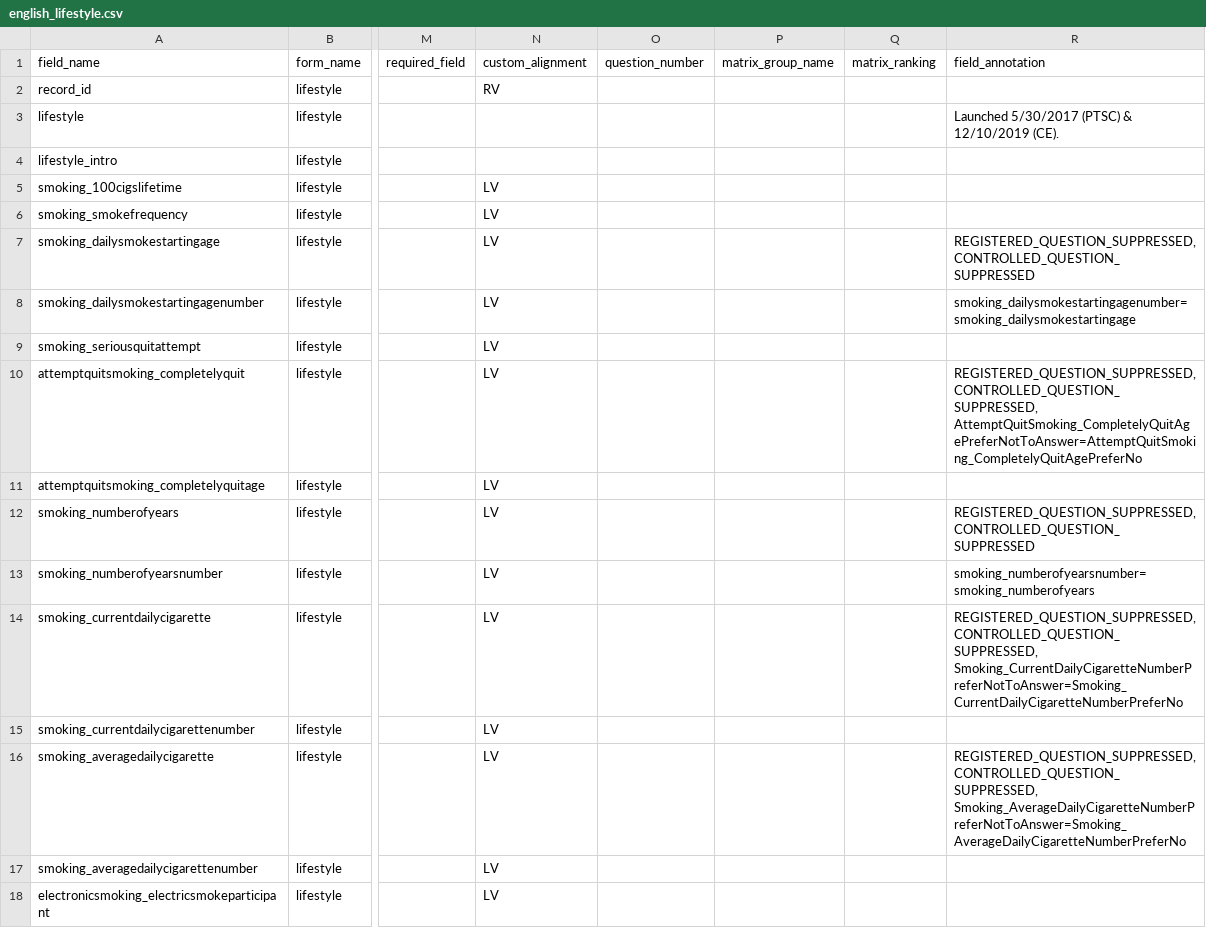
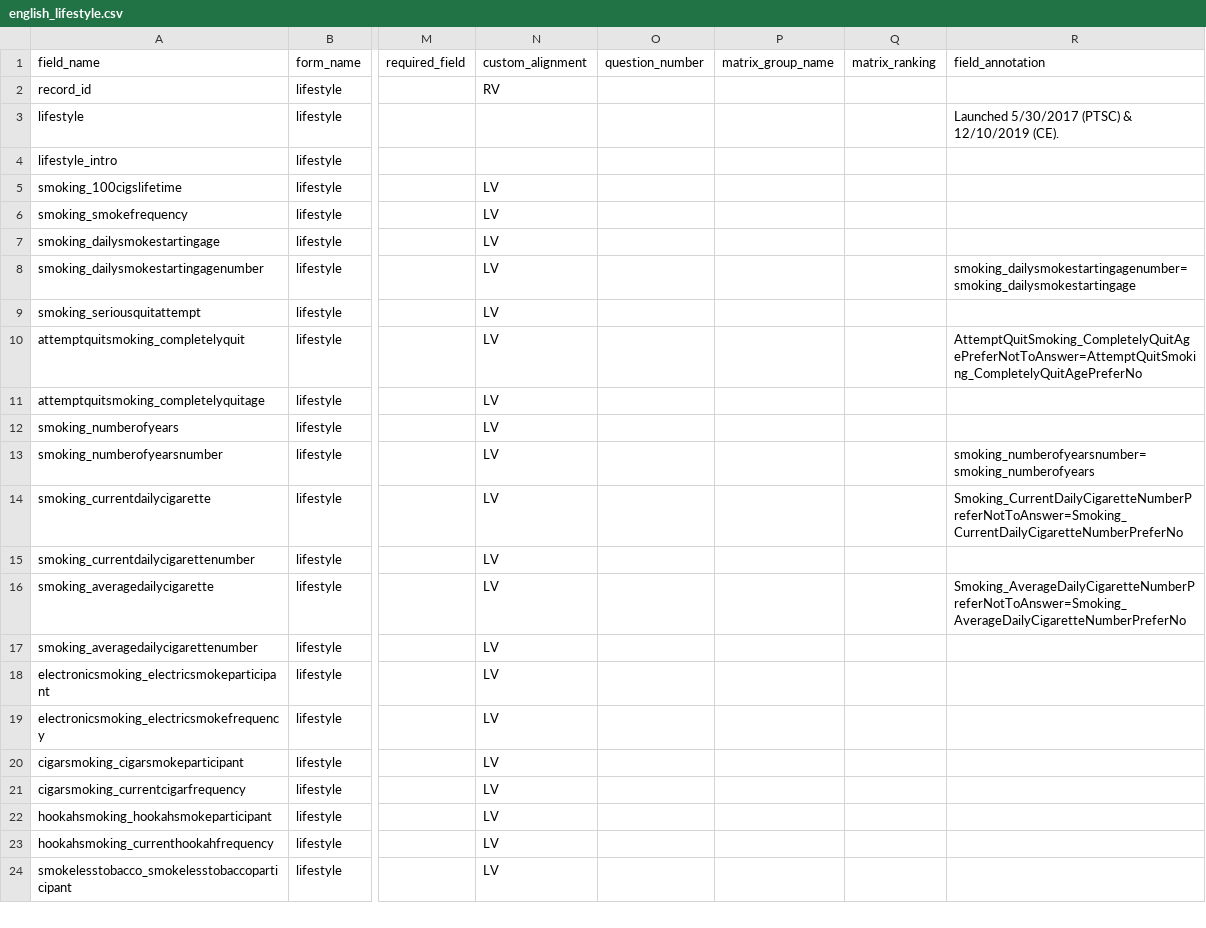
Before and after one commit to hwalker23/AoU-REDCap-DataDictionaries, a CSV file: english_data_dictionaries/english_lifestyle.csv, drawn as a sheet; only a part is shown, gaps mark what is left out; the shorter side is filled out with more unchanged rows; the diff names each change by its address in the sheet, - before the commit and + after, or states it on an @@ line.

```diff
--- a/english_data_dictionaries/english_lifestyle.csv
+++ b/english_data_dictionaries/english_lifestyle.csv
-R7 (field_annotation): REGISTERED_QUESTION_SUPPRESSED, CONTROLLED_QUESTION_SUPPRESSED
+R7 (field_annotation): (empty)
-R10 (field_annotation): REGISTERED_QUESTION_SUPPRESSED, CONTROLLED_QUESTION_SUPPRESSED, AttemptQuitSmoking_CompletelyQuitAgePreferNotToAnswer=AttemptQuitSmoking_CompletelyQuitAgePreferNo
+R10 (field_annotation): AttemptQuitSmoking_CompletelyQuitAgePreferNotToAnswer=AttemptQuitSmoking_CompletelyQuitAgePreferNo
-R12 (field_annotation): REGISTERED_QUESTION_SUPPRESSED, CONTROLLED_QUESTION_SUPPRESSED
+R12 (field_annotation): (empty)
-R14 (field_annotation): REGISTERED_QUESTION_SUPPRESSED, CONTROLLED_QUESTION_SUPPRESSED, Smoking_CurrentDailyCigaretteNumberPreferNotToAnswer=Smoking_CurrentDailyCigaretteNumberPreferNo
+R14 (field_annotation): Smoking_CurrentDailyCigaretteNumberPreferNotToAnswer=Smoking_CurrentDailyCigaretteNumberPreferNo
-R16 (field_annotation): REGISTERED_QUESTION_SUPPRESSED, CONTROLLED_QUESTION_SUPPRESSED, Smoking_AverageDailyCigaretteNumberPreferNotToAnswer=Smoking_AverageDailyCigaretteNumberPreferNo
+R16 (field_annotation): Smoking_AverageDailyCigaretteNumberPreferNotToAnswer=Smoking_AverageDailyCigaretteNumberPreferNo
```
Also changed, not shown: 1 other file.
